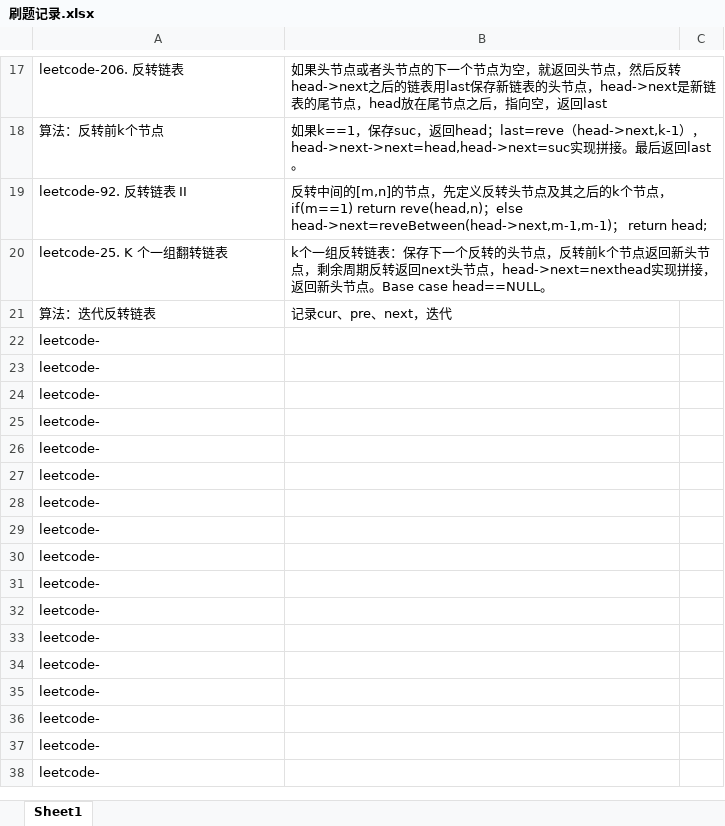
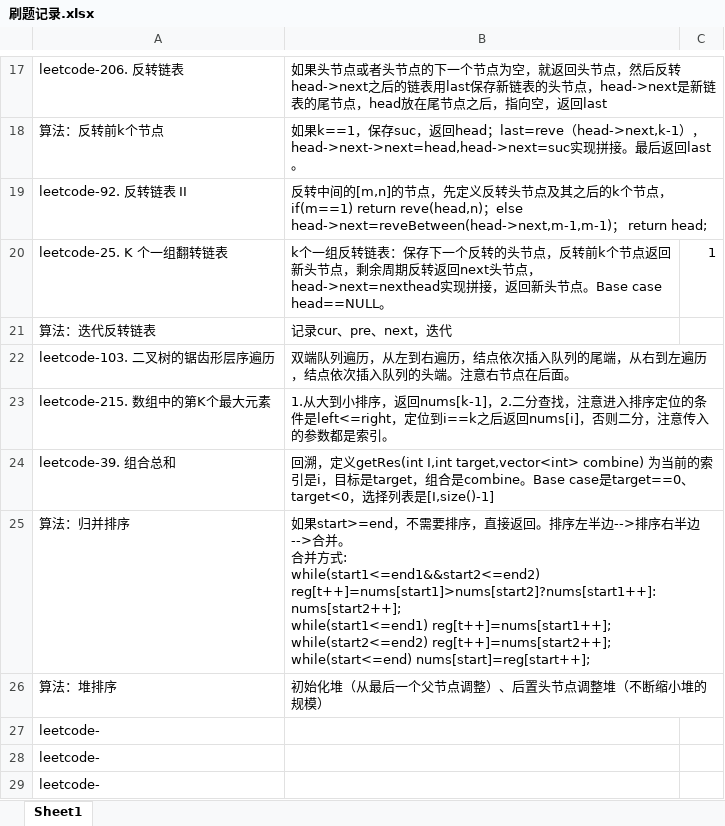
Before and after one commit to leehui98/Study-Note, an Excel workbook: 03.算法/刷题记录.xlsx, sheet Sheet1, drawn as a sheet; only a part is shown, gaps mark what is left out; the shorter side is filled out with more unchanged rows; values as stored, in another font and other column widths than the file's, no borders; removed rows and columns are numbered as before the commit, all else as after; ↵ is a line break in a cell; the diff names each change by its address in the sheet, - before the commit and + after, or states it on an @@ line.

```diff
--- a/03.算法/刷题记录.xlsx (sheet Sheet1)
+++ b/03.算法/刷题记录.xlsx (sheet Sheet1)
-C20: (empty)
+C20: 1
-row 22: leetcode-
-row 23: leetcode-
-row 24: leetcode-
-row 25: leetcode-
-row 26: leetcode-
+row 22: leetcode-103. 二叉树的锯齿形层序遍历 | 双端队列遍历，从左到右遍历，结点依次插入队列的尾端，从右到左遍历，结点依次插入队列的头端。注意右节点在后面。
+row 23: leetcode-215. 数组中的第K个最大元素 | 1.从大到小排序，返回nums[k-1]，2.二分查找，注意进入排序定位的条件是left<=right，定位到i==k之后返回nums[i]，否则二分，注意传入的参数都是索引。
+row 24: leetcode-39. 组合总和 | 回溯，定义getRes(int I,int target,vector<int> combine) 为当前的索引是i，目标是target，组合是combine。Base case是target==0、target<0，选择列表是[I,size()-1]
+row 25: 算法：归并排序 | 如果start>=end，不需要排序，直接返回。排序左半边-->排序右半边-->合并。 ↵ 合并方式: ↵ while(start1<=end1&&start2<=end2) reg[t++]=nums[start1]>nums[start2]?nums[start1++]:nums[start2++]; ↵ while(start1<=end1) reg[t++]=nums[start1++]; ↵ while(start2<=end2) reg[t++]=nums[start2++]; ↵ while(start<=end) nums[start]=reg[start++];
+row 26: 算法：堆排序 | 初始化堆（从最后一个父节点调整）、后置头节点调整堆（不断缩小堆的规模）
```
Also changed, not shown: 2 other files.
